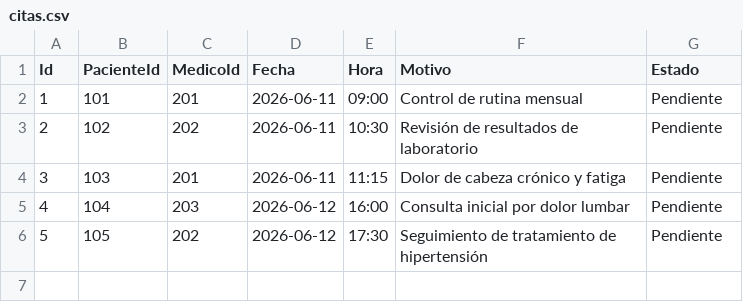
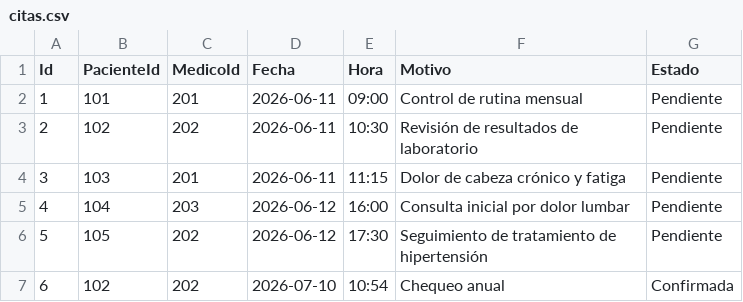
Before and after one commit to astritcetzal/ArqSoft-S05-Astrit, a CSV file: data/citas.csv, drawn as a sheet; the diff names each change by its address in the sheet, - before the commit and + after, or states it on an @@ line.

```diff
--- a/data/citas.csv
+++ b/data/citas.csv
+row 7: 6 | 102 | 202 | 2026-07-10 | 10:54 | Chequeo anual | Confirmada
```
Also changed, not shown: 6 other files.
